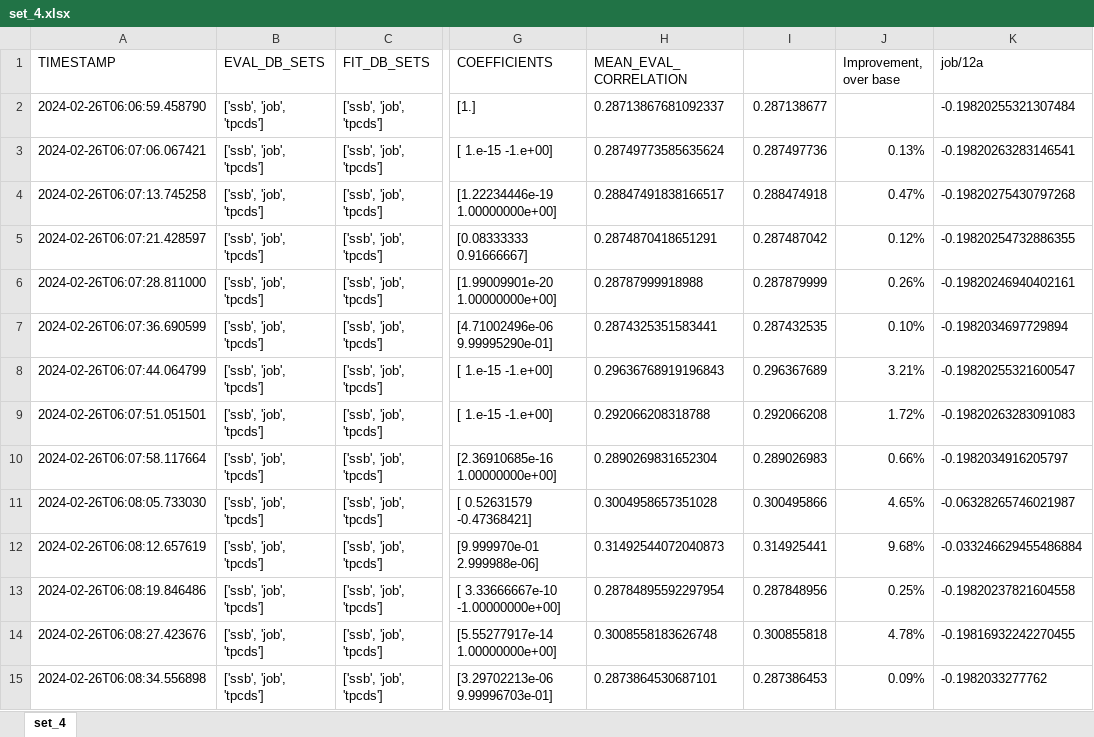
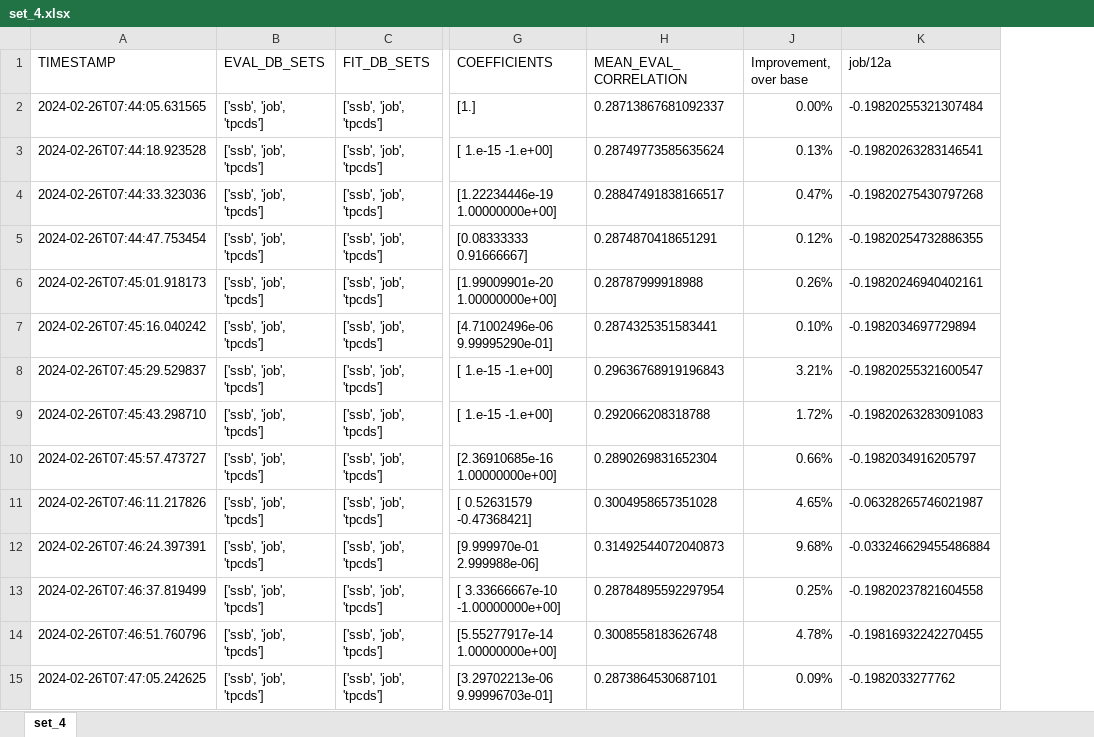
Before and after one commit to marko-matusovic/join-benchmark-toolkit, an Excel workbook: jb-environment/join-benchmark/results/model_eval/extra_features_all>all/set_4.xlsx, sheet set_4, drawn as a sheet; only a part is shown, gaps mark what is left out; values as stored, in another font and other column widths than the file's, no borders; conditional formats not drawn; removed rows and columns are numbered as before the commit, all else as after; the diff covers the shown part only; the diff names each change by its address in the sheet, - before the commit and + after, or states it on an @@ line.

Commit message:
Add some results

```diff
--- a/jb-environment/join-benchmark/results/model_eval/extra_features_all>all/set_4.xlsx (sheet set_4)
+++ b/jb-environment/join-benchmark/results/model_eval/extra_features_all>all/set_4.xlsx (sheet set_4)
@@ column I hidden, rows 2-15: 0.287138677 | 0.287497736 | 0.288474918 | 0.287487042 | 0.287879999 | 0.287432535 | 0.296367689 | 0.292066208 | 0.289026983 | 0.300495866 | 0.314925441 | 0.287848956 | 0.300855818 | 0.287386453 @@
-A2 (TIMESTAMP): 2024-02-26T06:06:59.458790
+A2 (TIMESTAMP): 2024-02-26T07:44:05.631565
-J2 (Improvement, over base): (empty)
+J2 (Improvement, over base): 0.00%
-A3 (TIMESTAMP): 2024-02-26T06:07:06.067421
+A3 (TIMESTAMP): 2024-02-26T07:44:18.923528
-A4 (TIMESTAMP): 2024-02-26T06:07:13.745258
+A4 (TIMESTAMP): 2024-02-26T07:44:33.323036
-A5 (TIMESTAMP): 2024-02-26T06:07:21.428597
+A5 (TIMESTAMP): 2024-02-26T07:44:47.753454
-A6 (TIMESTAMP): 2024-02-26T06:07:28.811000
+A6 (TIMESTAMP): 2024-02-26T07:45:01.918173
-A7 (TIMESTAMP): 2024-02-26T06:07:36.690599
+A7 (TIMESTAMP): 2024-02-26T07:45:16.040242
-A8 (TIMESTAMP): 2024-02-26T06:07:44.064799
+A8 (TIMESTAMP): 2024-02-26T07:45:29.529837
-A9 (TIMESTAMP): 2024-02-26T06:07:51.051501
+A9 (TIMESTAMP): 2024-02-26T07:45:43.298710
-A10 (TIMESTAMP): 2024-02-26T06:07:58.117664
+A10 (TIMESTAMP): 2024-02-26T07:45:57.473727
-A11 (TIMESTAMP): 2024-02-26T06:08:05.733030
+A11 (TIMESTAMP): 2024-02-26T07:46:11.217826
-A12 (TIMESTAMP): 2024-02-26T06:08:12.657619
+A12 (TIMESTAMP): 2024-02-26T07:46:24.397391
-A13 (TIMESTAMP): 2024-02-26T06:08:19.846486
+A13 (TIMESTAMP): 2024-02-26T07:46:37.819499
-A14 (TIMESTAMP): 2024-02-26T06:08:27.423676
+A14 (TIMESTAMP): 2024-02-26T07:46:51.760796
-A15 (TIMESTAMP): 2024-02-26T06:08:34.556898
+A15 (TIMESTAMP): 2024-02-26T07:47:05.242625
```
Also changed, not shown: 10 added rows and 6 edited cells elsewhere in this sheet, hidden cells, jb-environment/join-benchmark/results/model_eval/extra_features_all>all/set_5.xlsx, 31 other files.
